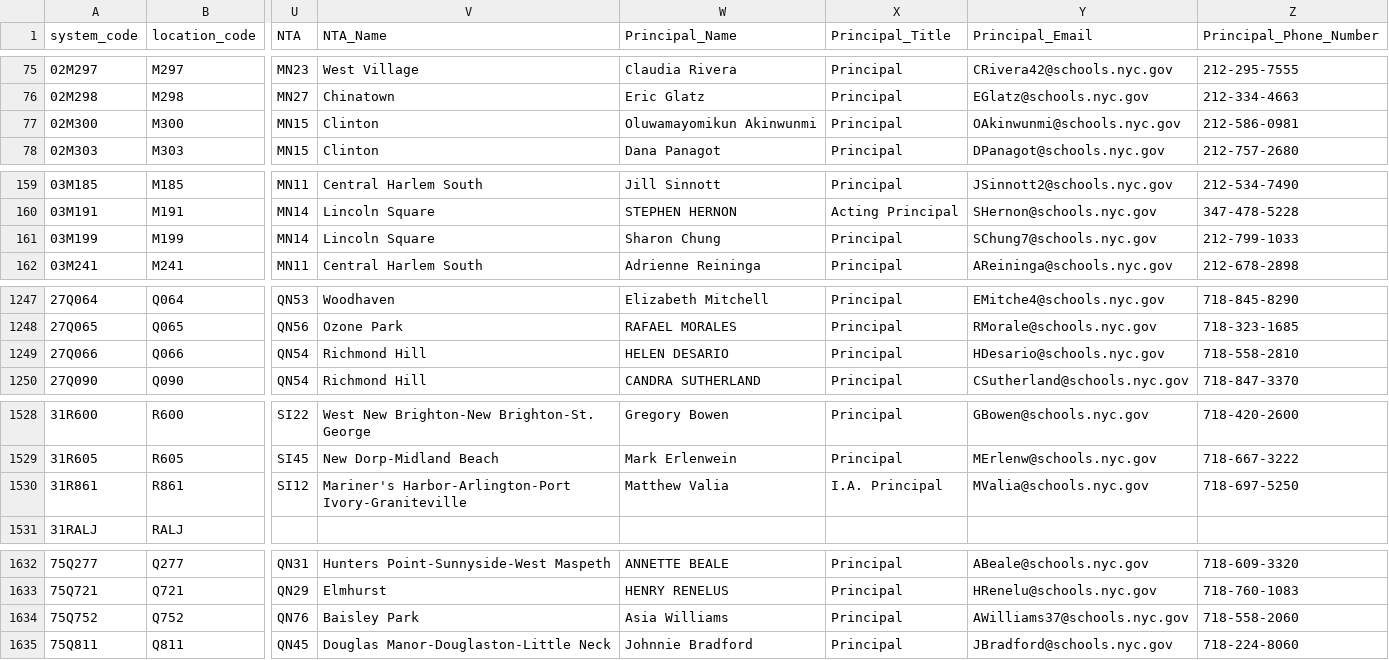
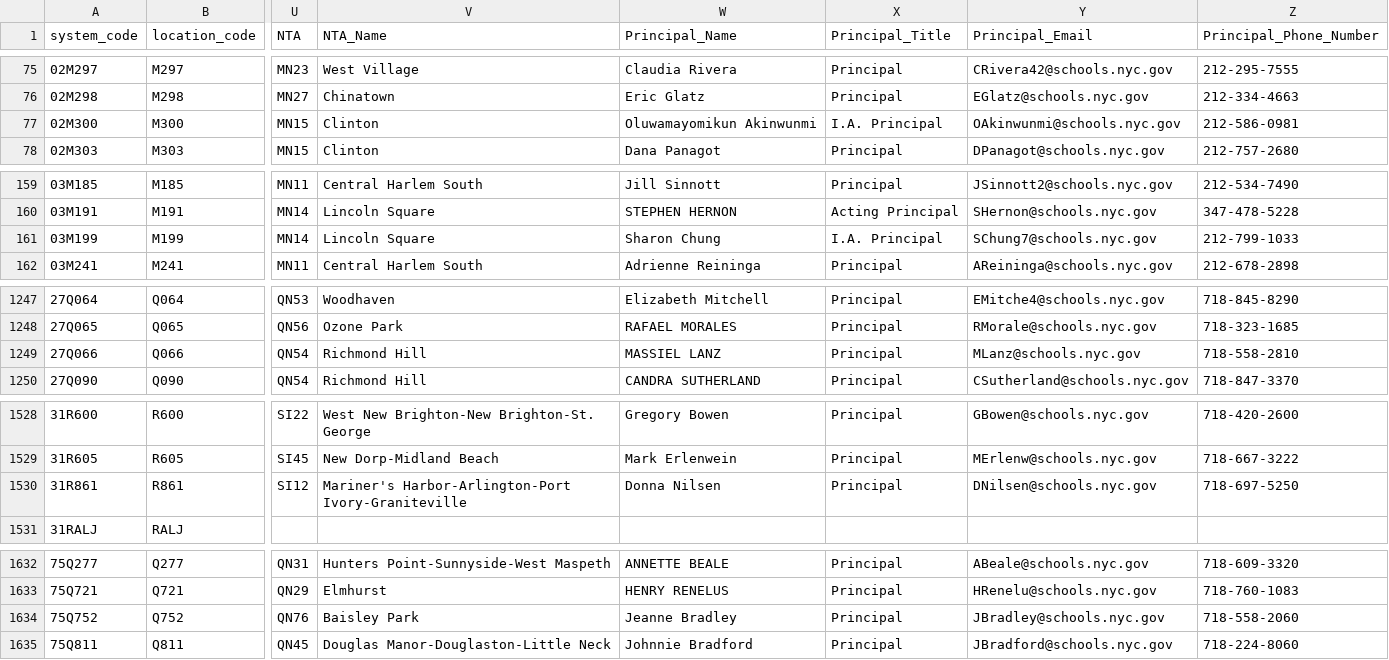
Before and after one commit to dsimoes-doe/LCGMS, a CSV file: LCGMSSupertableTEXT.csv, drawn as a sheet; only a part is shown, gaps mark what is left out; the diff covers the shown part only; the diff names each change by its address in the sheet, - before the commit and + after, or states it on an @@ line.

```diff
--- a/LCGMSSupertableTEXT.csv
+++ b/LCGMSSupertableTEXT.csv
-X77 (Principal_Title): Principal
+X77 (Principal_Title): I.A. Principal
-X161 (Principal_Title): Principal
+X161 (Principal_Title): I.A. Principal
-W1249 (Principal_Name): HELEN DESARIO
+W1249 (Principal_Name): MASSIEL LANZ
-Y1249 (Principal_Email): HDesario@schools.nyc.gov
+Y1249 (Principal_Email): MLanz@schools.nyc.gov
-W1530 (Principal_Name): Matthew Valia
+W1530 (Principal_Name): Donna Nilsen
-X1530 (Principal_Title): I.A. Principal
+X1530 (Principal_Title): Principal
-Y1530 (Principal_Email): MValia@schools.nyc.gov
+Y1530 (Principal_Email): DNilsen@schools.nyc.gov
-W1634 (Principal_Name): Asia Williams
+W1634 (Principal_Name): Jeanne Bradley
-Y1634 (Principal_Email): AWilliams37@schools.nyc.gov
+Y1634 (Principal_Email): JBradley@schools.nyc.gov
```
Also changed, not shown: 28 edited cells elsewhere in this file.
